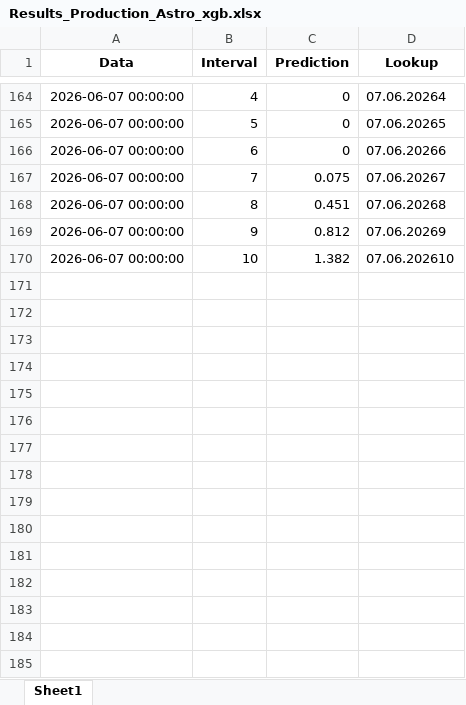
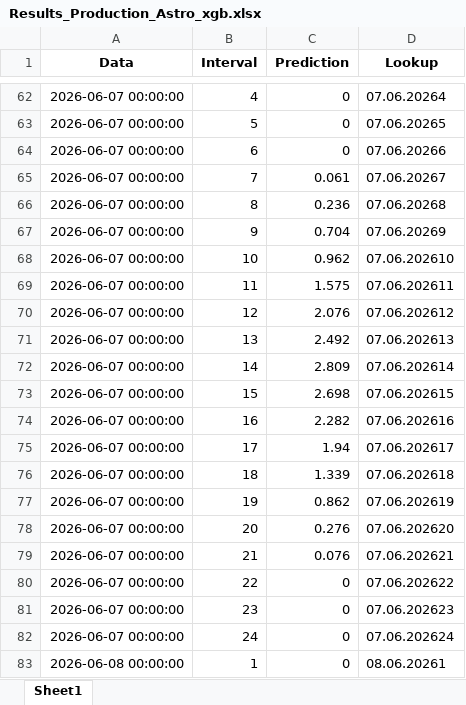
Before and after one commit to Andrei-Ionita/AdremTrading, an Excel workbook: Astro/Results_Production_Astro_xgb.xlsx, sheet Sheet1, drawn as a sheet; only a part is shown, gaps mark what is left out; values as stored, in another font and other column widths than the file's, no borders; addresses are those after the commit; the diff covers the shown part only; the diff names each change by its address in the sheet, - before the commit and + after, or states it on an @@ line.

```diff
--- a/Astro/Results_Production_Astro_xgb.xlsx (sheet Sheet1)
+++ b/Astro/Results_Production_Astro_xgb.xlsx (sheet Sheet1)
-C65 (Prediction): 0.075
+C65 (Prediction): 0.061
-C66 (Prediction): 0.451
+C66 (Prediction): 0.236
-C67 (Prediction): 0.812
+C67 (Prediction): 0.704
-C68 (Prediction): 1.382
+C68 (Prediction): 0.962
+row 69: 2026-06-07 00:00:00 | 11 | 1.575 | 07.06.202611
+row 70: 2026-06-07 00:00:00 | 12 | 2.076 | 07.06.202612
+row 71: 2026-06-07 00:00:00 | 13 | 2.492 | 07.06.202613
+row 72: 2026-06-07 00:00:00 | 14 | 2.809 | 07.06.202614
+row 73: 2026-06-07 00:00:00 | 15 | 2.698 | 07.06.202615
+row 74: 2026-06-07 00:00:00 | 16 | 2.282 | 07.06.202616
+row 75: 2026-06-07 00:00:00 | 17 | 1.94 | 07.06.202617
+row 76: 2026-06-07 00:00:00 | 18 | 1.339 | 07.06.202618
+row 77: 2026-06-07 00:00:00 | 19 | 0.862 | 07.06.202619
+row 78: 2026-06-07 00:00:00 | 20 | 0.276 | 07.06.202620
+row 79: 2026-06-07 00:00:00 | 21 | 0.076 | 07.06.202621
+row 80: 2026-06-07 00:00:00 | 22 | 0 | 07.06.202622
+row 81: 2026-06-07 00:00:00 | 23 | 0 | 07.06.202623
+row 82: 2026-06-07 00:00:00 | 24 | 0 | 07.06.202624
+row 83: 2026-06-08 00:00:00 | 1 | 0 | 08.06.20261
```
Also changed, not shown: 87 added rows, 102 removed rows and 35 edited cells elsewhere in this sheet, Astro/Input_Astro_30min.xlsx, Astro/Results_Production_Astro_xgb_15min.xlsx, 5 other files.
